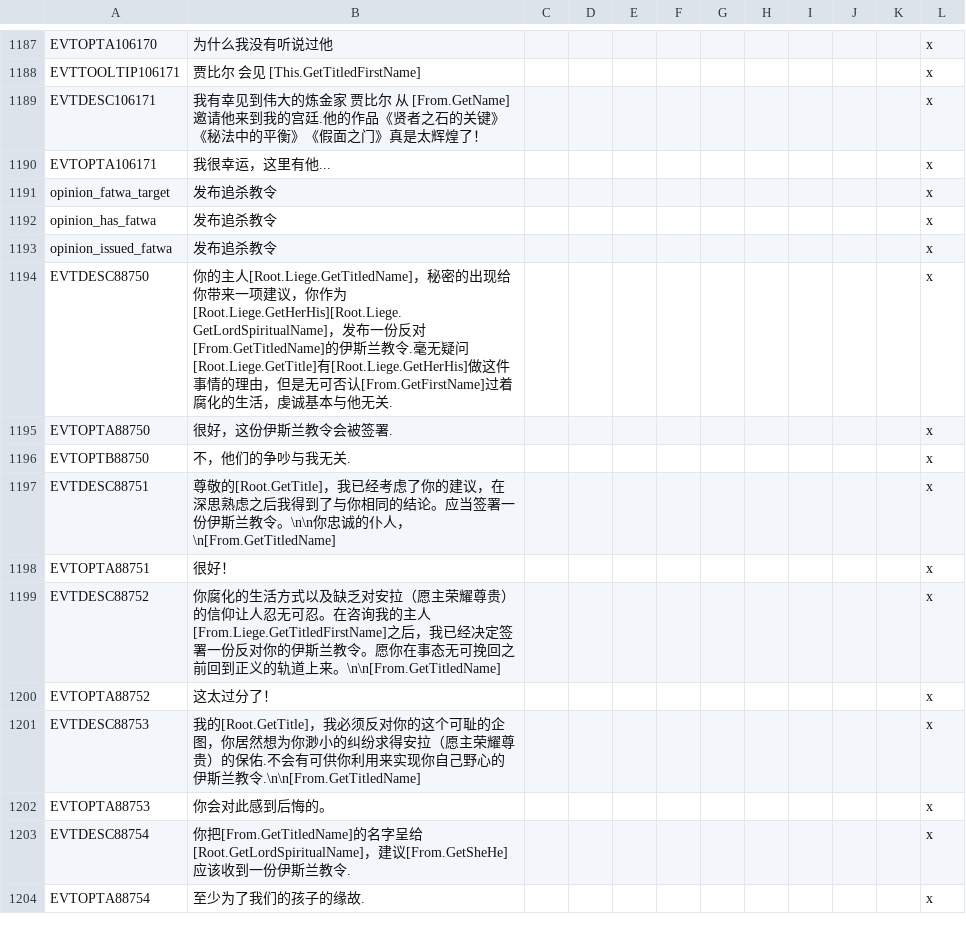
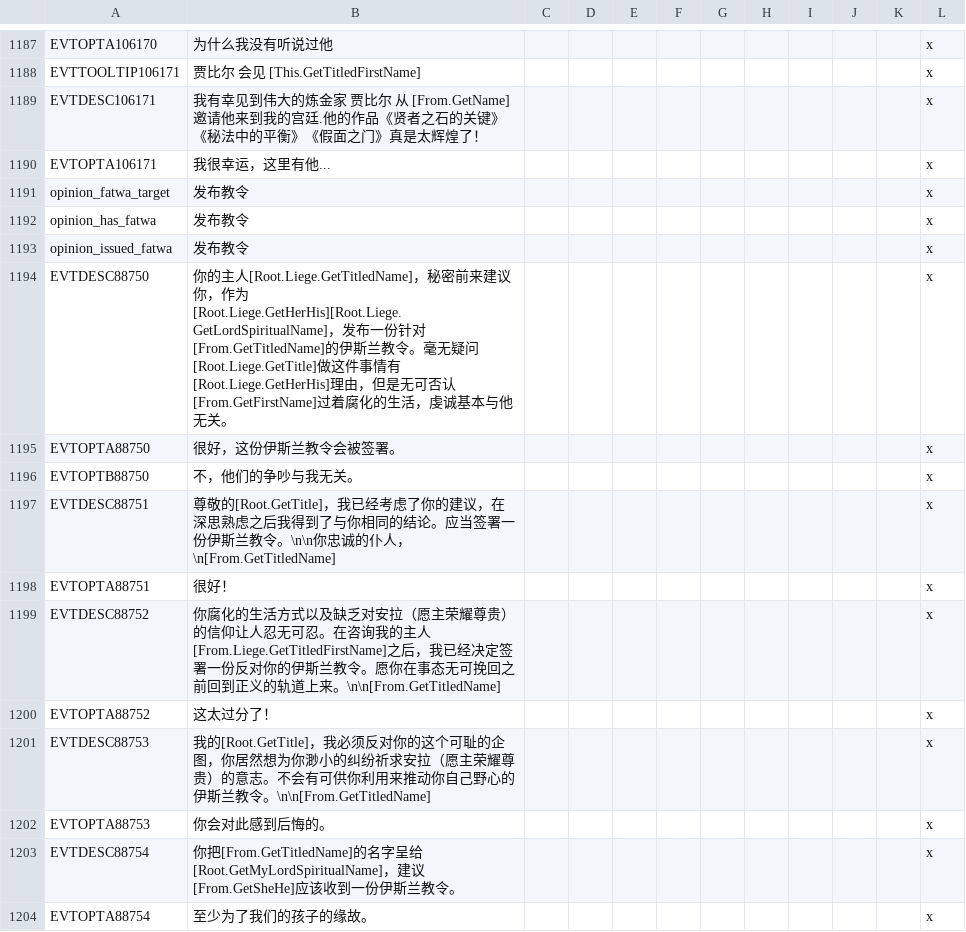
Before and after one commit to paratranz/CK2-Chinese-Localisation, a CSV file: localisation/SwordOfIslam.csv, drawn as a sheet; only a part is shown, gaps mark what is left out; the diff covers the shown part only.

```diff
--- a/localisation/SwordOfIslam.csv
+++ b/localisation/SwordOfIslam.csv
@@ -1190,8 +1190,8 @@ EVTDESC106171;我有幸见到伟大的炼金家 贾比尔 从 [From.GetName]邀
 EVTOPTA106171;我很幸运，这里有他...;;;;;;;;;;x
-opinion_fatwa_target;发布追杀教令;;;;;;;;;;x
-opinion_has_fatwa;发布追杀教令;;;;;;;;;;x
-opinion_issued_fatwa;发布追杀教令;;;;;;;;;;x
-EVTDESC88750;你的主人[Root.Liege.GetTitledName]，秘密的出现给你带来一项建议，你作为[Root.Liege.GetHerHis][Root.Liege.GetLordSpiritualName]，发布一份反对[From.GetTitledName]的伊斯兰教令.毫无疑问[Root.Liege.GetTitle]有[Root.Liege.GetHerHis]做这件事情的理由，但是无可否认[From.GetFirstName]过着腐化的生活，虔诚基本与他无关.;;;;;;;;;;x
-EVTOPTA88750;很好，这份伊斯兰教令会被签署.;;;;;;;;;;x
-EVTOPTB88750;不，他们的争吵与我无关.;;;;;;;;;;x
+opinion_fatwa_target;发布教令;;;;;;;;;;x
+opinion_has_fatwa;发布教令;;;;;;;;;;x
+opinion_issued_fatwa;发布教令;;;;;;;;;;x
+EVTDESC88750;你的主人[Root.Liege.GetTitledName]，秘密前来建议你，作为[Root.Liege.GetHerHis][Root.Liege.GetLordSpiritualName]，发布一份针对[From.GetTitledName]的伊斯兰教令。毫无疑问[Root.Liege.GetTitle]做这件事情有[Root.Liege.GetHerHis]理由，但是无可否认[From.GetFirstName]过着腐化的生活，虔诚基本与他无关。;;;;;;;;;;x
+EVTOPTA88750;很好，这份伊斯兰教令会被签署。;;;;;;;;;;x
+EVTOPTB88750;不，他们的争吵与我无关。;;;;;;;;;;x
 EVTDESC88751;尊敬的[Root.GetTitle]，我已经考虑了你的建议，在深思熟虑之后我得到了与你相同的结论。应当签署一份伊斯兰教令。\n\n你忠诚的仆人，\n[From.GetTitledName];;;;;;;;;;x
@@ -1200,5 +1200,5 @@ EVTDESC88752;你腐化的生活方式以及缺乏对安拉（愿主荣耀尊贵
 EVTOPTA88752;这太过分了！;;;;;;;;;;x
-EVTDESC88753;我的[Root.GetTitle]，我必须反对你的这个可耻的企图，你居然想为你渺小的纠纷求得安拉（愿主荣耀尊贵）的保佑.不会有可供你利用来实现你自己野心的伊斯兰教令.\n\n[From.GetTitledName];;;;;;;;;;x
+EVTDESC88753;我的[Root.GetTitle]，我必须反对你的这个可耻的企图，你居然想为你渺小的纠纷祈求安拉（愿主荣耀尊贵）的意志。不会有可供你利用来推动你自己野心的伊斯兰教令。\n\n[From.GetTitledName];;;;;;;;;;x
 EVTOPTA88753;你会对此感到后悔的。;;;;;;;;;;x
-EVTDESC88754;你把[From.GetTitledName]的名字呈给[Root.GetLordSpiritualName]，建议[From.GetSheHe]应该收到一份伊斯兰教令.;;;;;;;;;;x
-EVTOPTA88754;至少为了我们的孩子的缘故.;;;;;;;;;;x
+EVTDESC88754;你把[From.GetTitledName]的名字呈给[Root.GetMyLordSpiritualName]，建议[From.GetSheHe]应该收到一份伊斯兰教令。;;;;;;;;;;x
+EVTOPTA88754;至少为了我们的孩子的缘故。;;;;;;;;;;x
```
Also changed, not shown: 53 edited cells elsewhere in this file.
